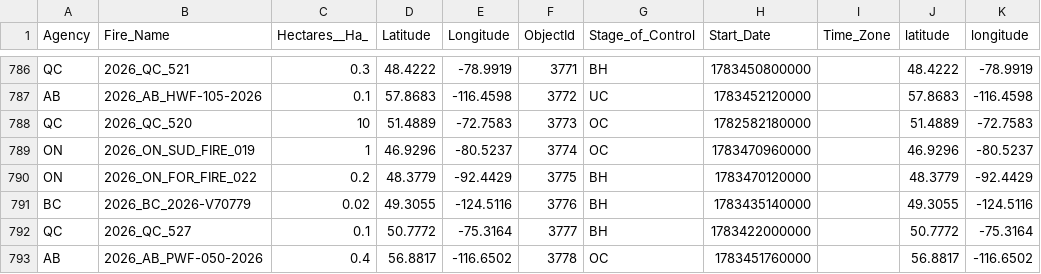
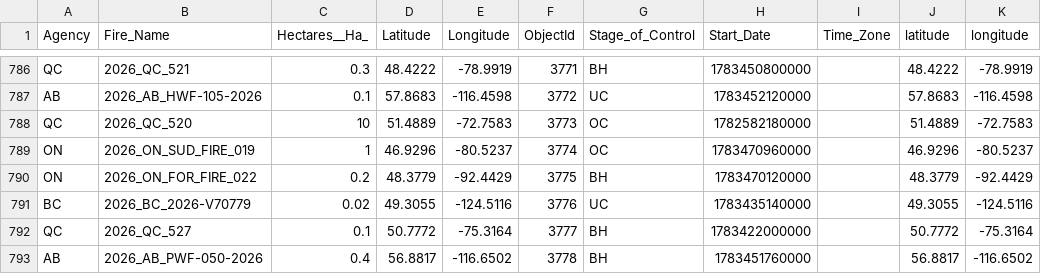
Before and after one commit to romith05/wildfire-dashboard-public, a CSV file: public_dashboard_bundle/data/active_fires.csv, drawn as a sheet; only a part is shown, gaps mark what is left out; the diff names each change by its address in the sheet, - before the commit and + after, or states it on an @@ line.

Commit message:
Update public dashboard bundle live_weather_province_current_20260708_091701 20260708T092959Z

```diff
--- a/public_dashboard_bundle/data/active_fires.csv
+++ b/public_dashboard_bundle/data/active_fires.csv
-G791 (Stage_of_Control): BH
+G791 (Stage_of_Control): UC
-G793 (Stage_of_Control): OC
+G793 (Stage_of_Control): BH
```
Also changed, not shown: 10 other files.
